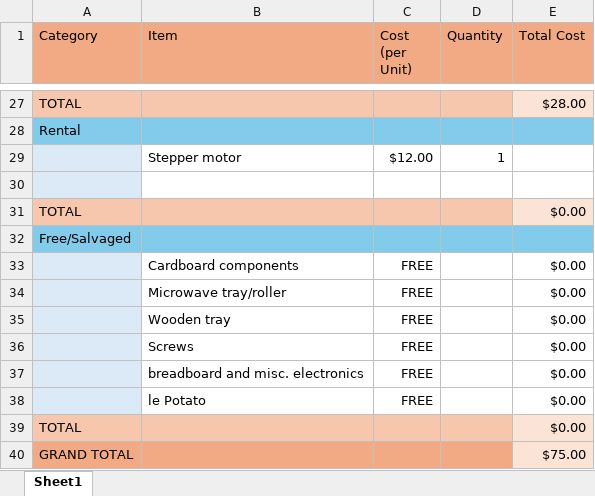
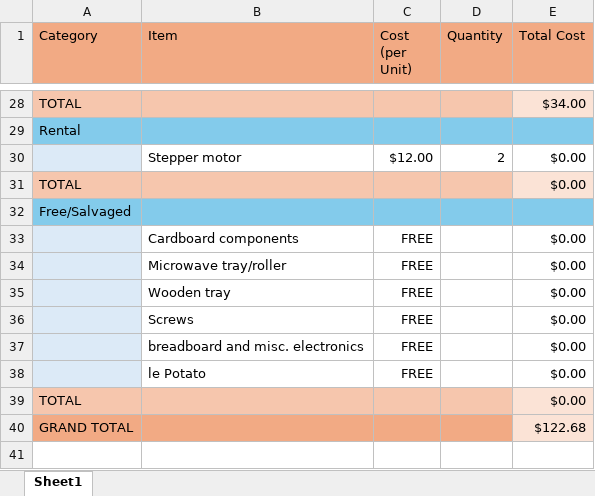
Before and after one commit to GriffinWillin/C.A.K.E., an Excel workbook: budget.xlsx, sheet Sheet1, drawn as a sheet; only a part is shown, gaps mark what is left out; values as stored, in another font and other column widths than the file's, no borders; removed rows and columns are numbered as before the commit, all else as after; the diff covers the shown part only; the diff names each change by its address in the sheet, - before the commit and + after, or states it on an @@ line.

```diff
--- a/budget.xlsx (sheet Sheet1)
+++ b/budget.xlsx (sheet Sheet1)
-E28 (Total Cost): $28.00
+E28 (Total Cost): $34.00
-row 29:  | Stepper motor | $12.00 | 1
-row 30: (empty)
+row 30:  | Stepper motor | $12.00 | 2 | $0.00
-E40 (Total Cost): $75.00
+E40 (Total Cost): $122.68
```
Also changed, not shown: 15 added rows, 14 removed rows and 3 edited cells elsewhere in this sheet, formulas that keep their value.
